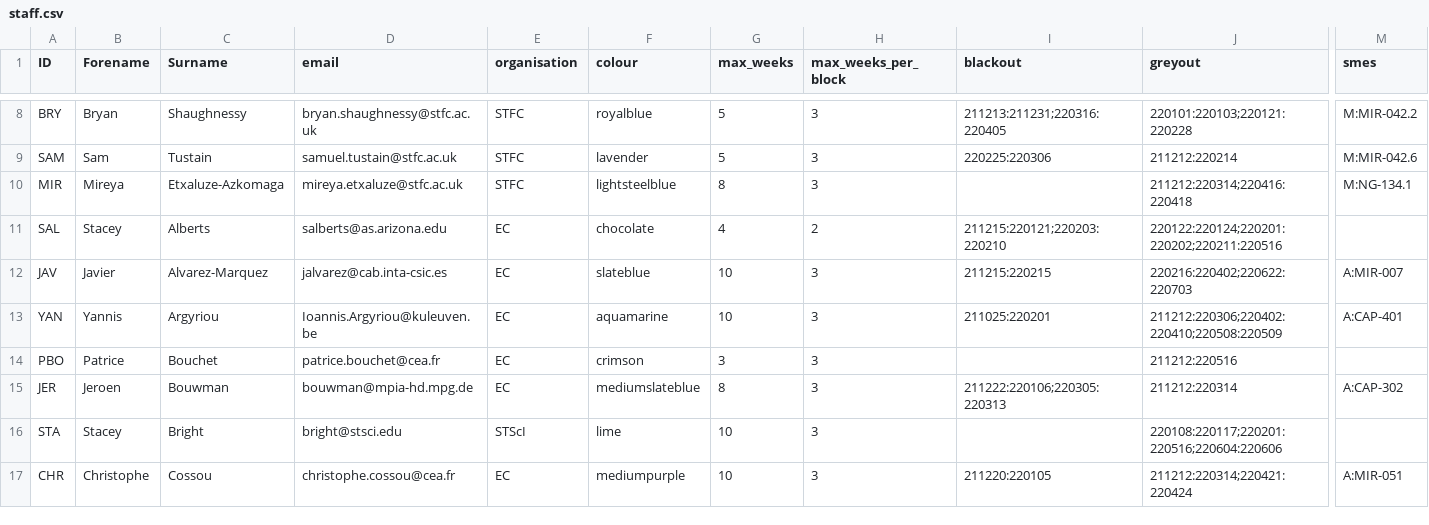
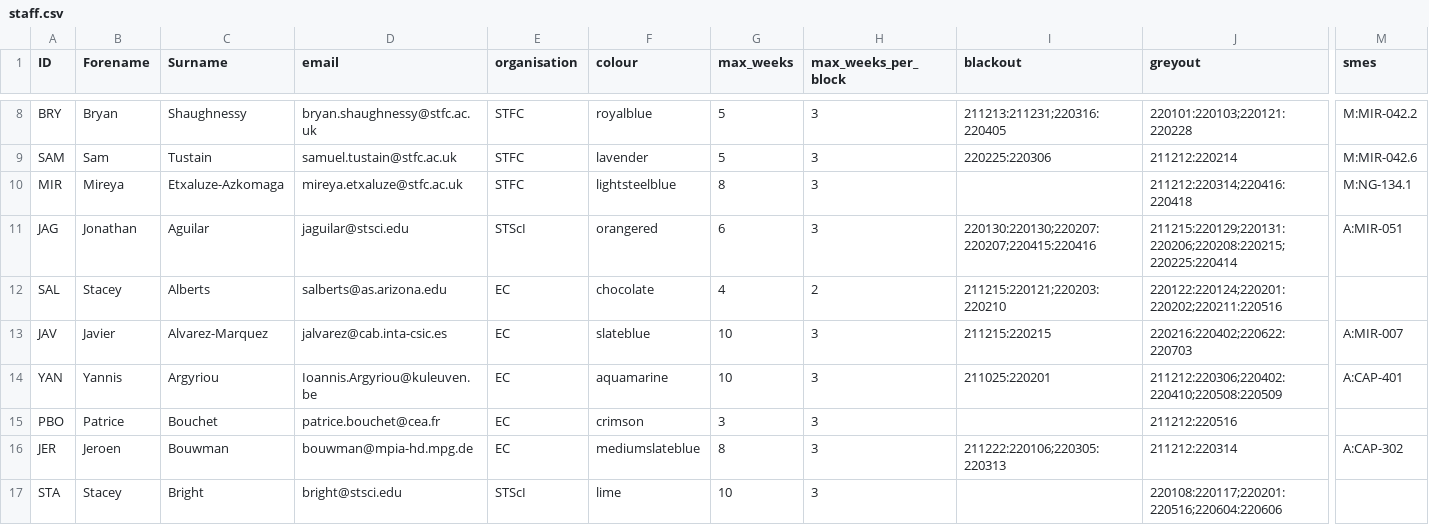
Before and after one commit to AGlasse/timeliner, a CSV file: inputs/staff.csv, drawn as a sheet; only a part is shown, gaps mark what is left out; the shorter side is filled out with more unchanged rows; rows hold the shown columns only; the diff names each change by its address in the sheet, - before the commit and + after, or states it on an @@ line.

```diff
--- a/inputs/staff.csv
+++ b/inputs/staff.csv
+row 11: JAG | Jonathan | Aguilar | jaguilar@stsci.edu | STScI | orangered | 6 | 3 | 220130:220130;220207:220207;220415:220416 | 211215:220129;220131:220206;220208:220215;220225:220414 | A:MIR-051
```
Also changed, not shown: outputs/shift_plan_basis.csv, 4 other files.
